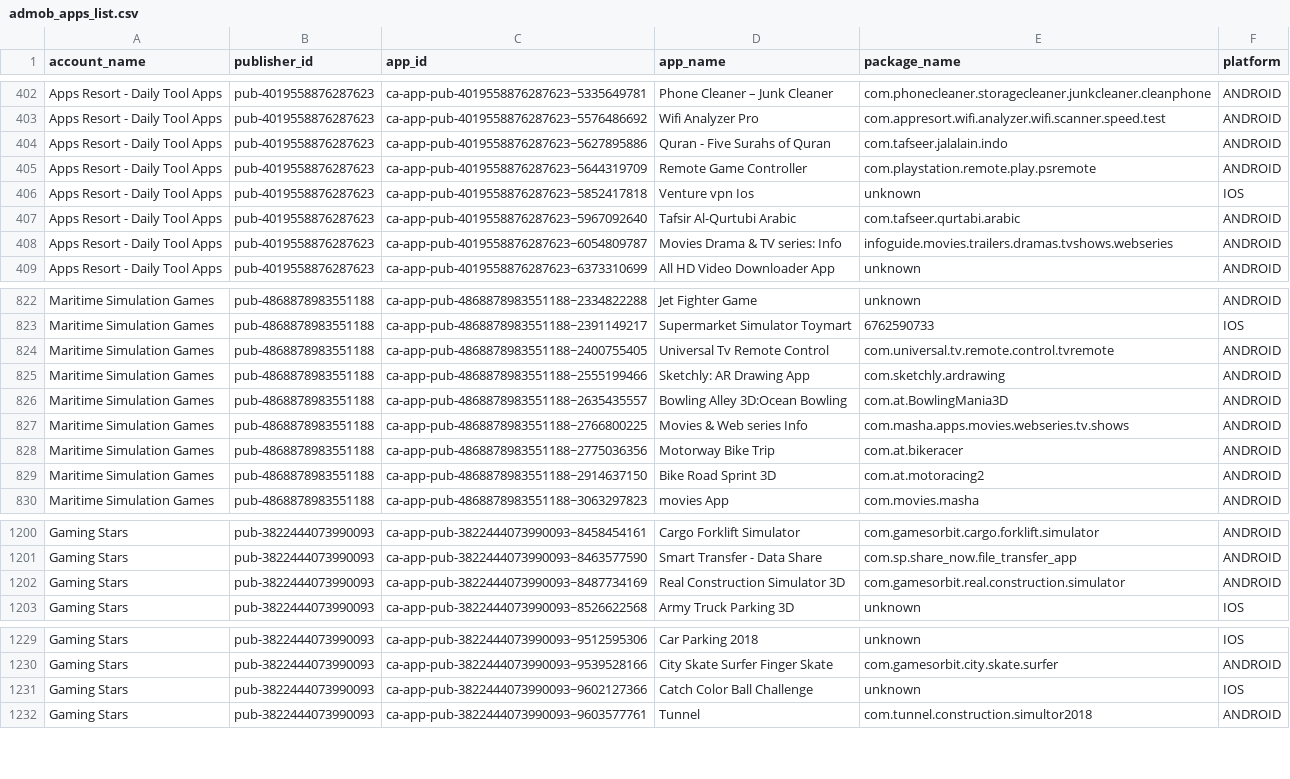
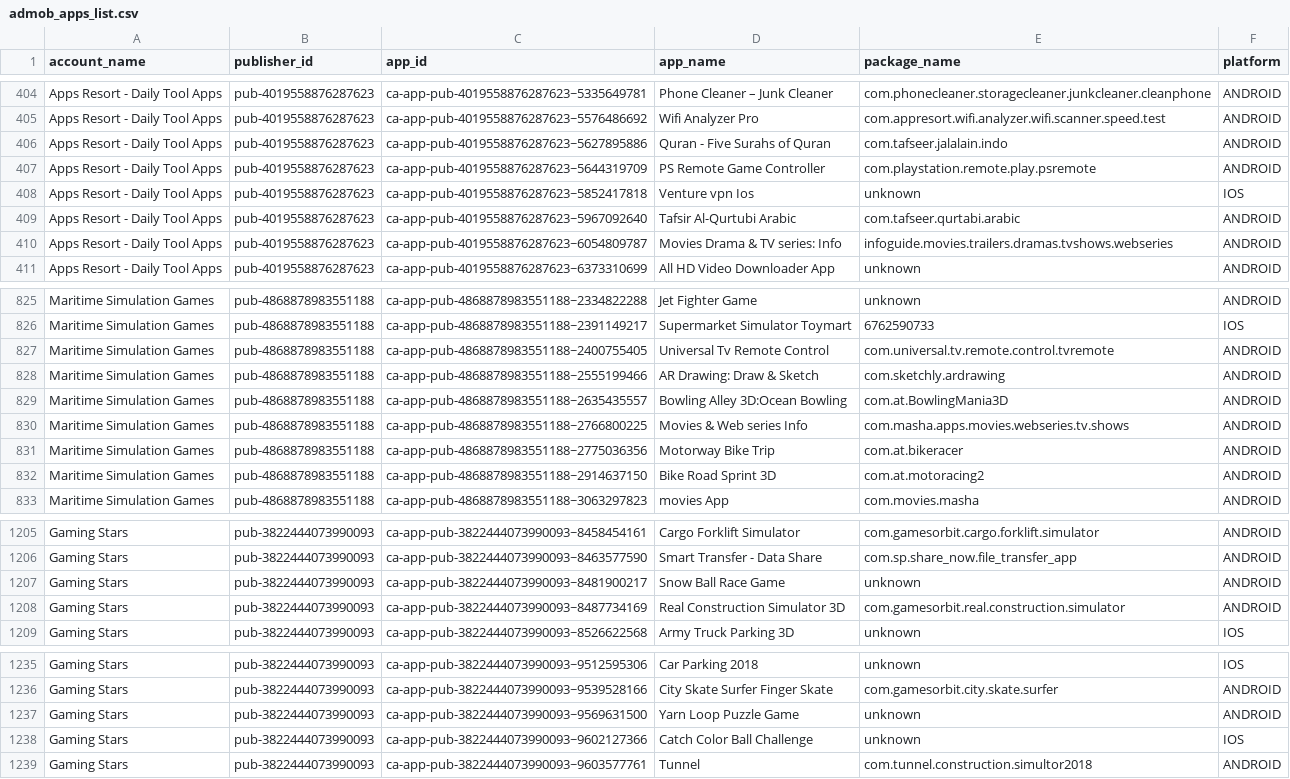
Before and after one commit to Automation2-admob/fcast-ad-engine, a CSV file: admob_apps_list.csv, drawn as a sheet; only a part is shown, gaps mark what is left out; the diff covers the shown part only.

```diff
--- a/admob_apps_list.csv
+++ b/admob_apps_list.csv
@@ -404,3 +406,3 @@ Apps Resort - Daily Tool Apps,pub-4019558876287623,ca-app-pub-4019558876287623~5
 Apps Resort - Daily Tool Apps,pub-4019558876287623,ca-app-pub-4019558876287623~5627895886,Quran - Five Surahs of Quran,com.tafseer.jalalain.indo,ANDROID
-Apps Resort - Daily Tool Apps,pub-4019558876287623,ca-app-pub-4019558876287623~5644319709,Remote Game Controller,com.playstation.remote.play.psremote,ANDROID
+Apps Resort - Daily Tool Apps,pub-4019558876287623,ca-app-pub-4019558876287623~5644319709,PS Remote Game Controller,com.playstation.remote.play.psremote,ANDROID
 Apps Resort - Daily Tool Apps,pub-4019558876287623,ca-app-pub-4019558876287623~5852417818,Venture vpn Ios,unknown,IOS
@@ -824,3 +827,3 @@ Maritime Simulation Games,pub-4868878983551188,ca-app-pub-4868878983551188~23911
 Maritime Simulation Games,pub-4868878983551188,ca-app-pub-4868878983551188~2400755405,Universal Tv Remote Control,com.universal.tv.remote.control.tvremote,ANDROID
-Maritime Simulation Games,pub-4868878983551188,ca-app-pub-4868878983551188~2555199466,Sketchly: AR Drawing App,com.sketchly.ardrawing,ANDROID
+Maritime Simulation Games,pub-4868878983551188,ca-app-pub-4868878983551188~2555199466,AR Drawing: Draw & Sketch,com.sketchly.ardrawing,ANDROID
 Maritime Simulation Games,pub-4868878983551188,ca-app-pub-4868878983551188~2635435557,Bowling Alley 3D:Ocean Bowling,com.at.BowlingMania3D,ANDROID
@@ -1201,2 +1206,3 @@ Gaming Stars,pub-3822444073990093,ca-app-pub-3822444073990093~8458454161,Cargo F
 Gaming Stars,pub-3822444073990093,ca-app-pub-3822444073990093~8463577590,Smart Transfer - Data Share,com.sp.share_now.file_transfer_app,ANDROID
+Gaming Stars,pub-3822444073990093,ca-app-pub-3822444073990093~8481900217,Snow Ball Race Game,unknown,ANDROID
 Gaming Stars,pub-3822444073990093,ca-app-pub-3822444073990093~8487734169,Real Construction Simulator 3D,com.gamesorbit.real.construction.simulator,ANDROID
@@ -1230,2 +1236,3 @@ Gaming Stars,pub-3822444073990093,ca-app-pub-3822444073990093~9512595306,Car Par
 Gaming Stars,pub-3822444073990093,ca-app-pub-3822444073990093~9539528166,City Skate Surfer Finger Skate,com.gamesorbit.city.skate.surfer,ANDROID
+Gaming Stars,pub-3822444073990093,ca-app-pub-3822444073990093~9569631500,Yarn Loop Puzzle Game,unknown,ANDROID
 Gaming Stars,pub-3822444073990093,ca-app-pub-3822444073990093~9602127366,Catch Color Ball Challenge,unknown,IOS
```
Also changed, not shown: 5 added rows elsewhere in this file.
